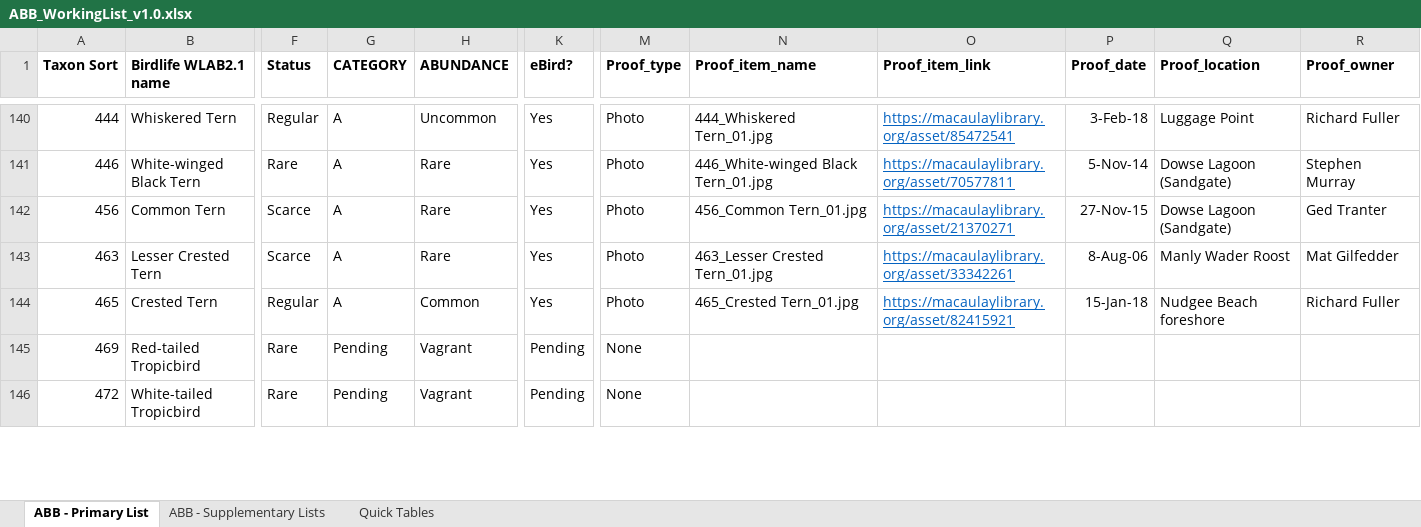
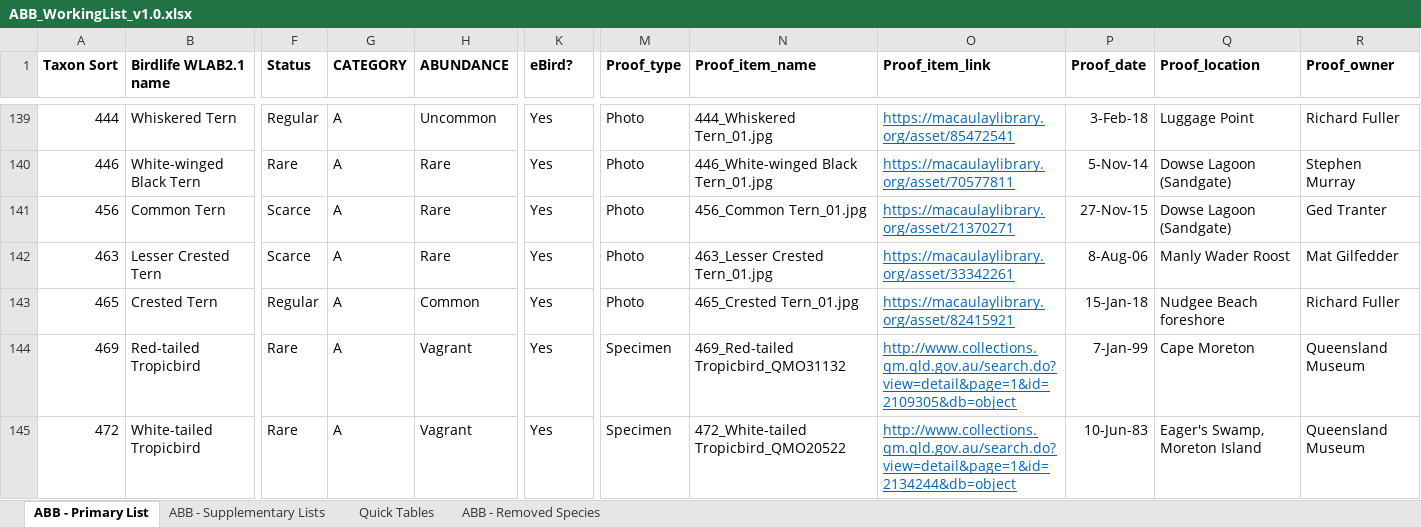
Before and after one commit to bird-team/brisbane-bird-atlas, an Excel workbook: resources/ABB_WorkingList_v1.0.xlsx, sheet ABB - Primary List, drawn as a sheet; only a part is shown, gaps mark what is left out; values as stored, in another font and other column widths than the file's, no borders; addresses are those after the commit; the diff covers the shown part only; the diff names each change by its address in the sheet, - before the commit and + after, or states it on an @@ line.

Commit message:
Update ABB_WorkingList_v1.0.xlsx

```diff
--- a/resources/ABB_WorkingList_v1.0.xlsx (sheet ABB - Primary List)
+++ b/resources/ABB_WorkingList_v1.0.xlsx (sheet ABB - Primary List)
+sheet tab: ABB - Removed Species
-G144:G145 (CATEGORY): Pending
+G144:G145 (CATEGORY): A
-K144:K145 (eBird?): Pending
+K144:K145 (eBird?): Yes
-M144:M145 (Proof_type): None
+M144:M145 (Proof_type): Specimen
-N144 (Proof_item_name): (empty)
+N144 (Proof_item_name): 469_Red-tailed Tropicbird_QMO31132
-O144 (Proof_item_link): (empty)
+O144 (Proof_item_link): http://www.collections.qm.qld.gov.au/search.do?view=detail&page=1&id=2109305&db=object
-P144 (Proof_date): (empty)
+P144 (Proof_date): 7-Jan-99
-Q144 (Proof_location): (empty)
+Q144 (Proof_location): Cape Moreton
-R144:R145 (Proof_owner): (empty)
+R144:R145 (Proof_owner): Queensland Museum
-N145 (Proof_item_name): (empty)
+N145 (Proof_item_name): 472_White-tailed Tropicbird_QMO20522
-O145 (Proof_item_link): (empty)
+O145 (Proof_item_link): http://www.collections.qm.qld.gov.au/search.do?view=detail&page=1&id=2134244&db=object
-P145 (Proof_date): (empty)
+P145 (Proof_date): 10-Jun-83
-Q145 (Proof_location): (empty)
+Q145 (Proof_location): Eager's Swamp, Moreton Island
```
Also changed, not shown: 2 removed rows and 58 edited cells elsewhere in this sheet, sheet Quick Tables.
